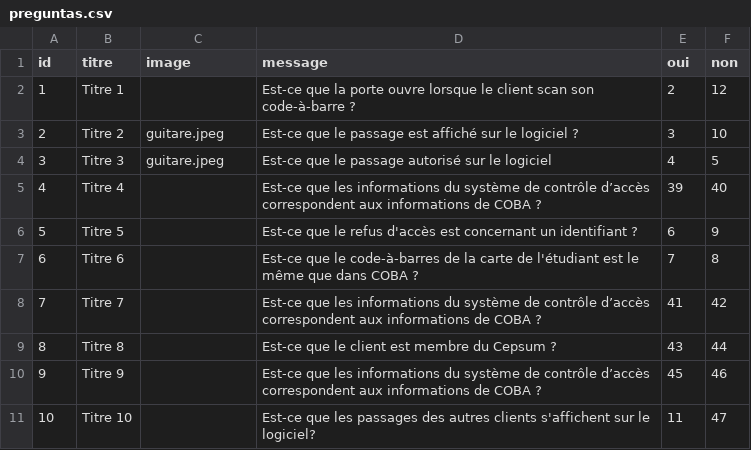
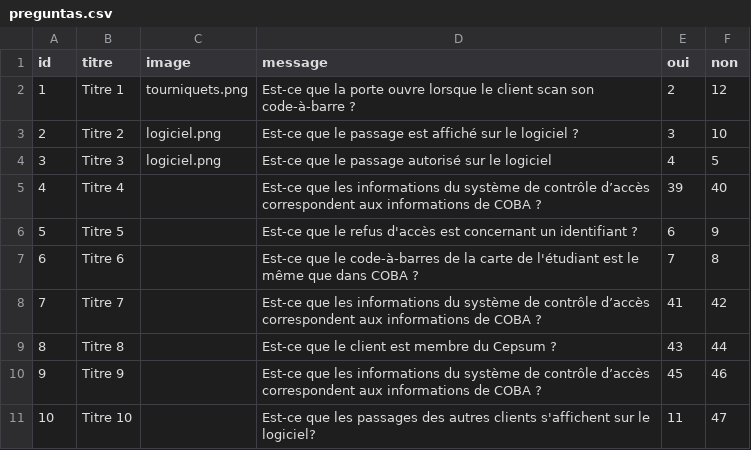
Before and after one commit to Yandrea18/Cepsum-Project, a CSV file: server/preguntas.csv, drawn as a sheet; only a part is shown.

```diff
--- a/server/preguntas.csv
+++ b/server/preguntas.csv
@@ -1,5 +1,5 @@
 id,titre,image,message,oui,non
-1,Titre 1,,Est-ce que la porte ouvre lorsque le client scan son code-à-barre ?,2,12
-2,Titre 2,guitare.jpeg,Est-ce que le passage est affiché sur le logiciel ?,3,10
-3,Titre 3,guitare.jpeg,Est-ce que le passage autorisé sur le logiciel,4,5
+1,Titre 1,tourniquets.png,Est-ce que la porte ouvre lorsque le client scan son code-à-barre ?,2,12
+2,Titre 2,logiciel.png,Est-ce que le passage est affiché sur le logiciel ?,3,10
+3,Titre 3,logiciel.png,Est-ce que le passage autorisé sur le logiciel,4,5
 4,Titre 4,,Est-ce que les informations du système de contrôle d’accès correspondent aux informations de COBA ?,39,40
```
Also changed, not shown: 20 other files.
